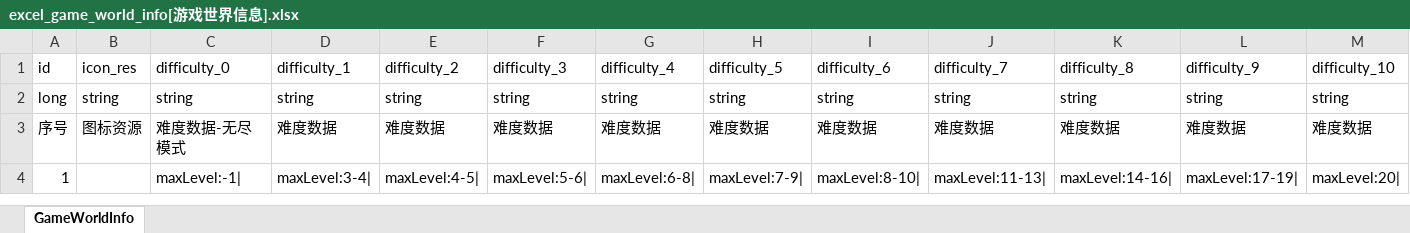
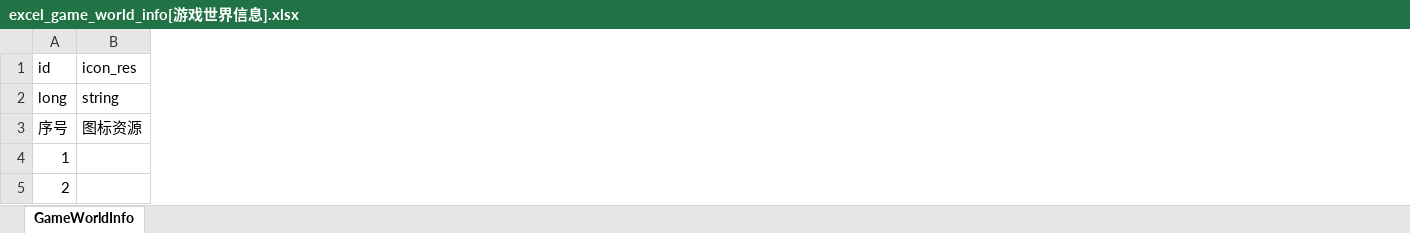
Before and after one commit to wobushiren79/DemonLordRoguelike, an Excel workbook: Demon Lord Roguelike/Assets/Data/Excel/excel_game_world_info[游戏世界信息].xlsx, sheet GameWorldInfo, drawn as a sheet; only a part is shown; values as stored, in another font and other column widths than the file's, no borders; removed rows and columns are numbered as before the commit, all else as after; rows hold the shown columns only; the diff names each change by its address in the sheet, - before the commit and + after, or states it on an @@ line.

```diff
--- a/Demon Lord Roguelike/Assets/Data/Excel/excel_game_world_info[游戏世界信息].xlsx (sheet GameWorldInfo)
+++ b/Demon Lord Roguelike/Assets/Data/Excel/excel_game_world_info[游戏世界信息].xlsx (sheet GameWorldInfo)
-column C (difficulty_0), rows 2-4: string | 难度数据-无尽模式 | maxLevel:-1|
-column D (difficulty_1), rows 2-4: string | 难度数据 | maxLevel:3-4|
-column E (difficulty_2), rows 2-4: string | 难度数据 | maxLevel:4-5|
-column F (difficulty_3), rows 2-4: string | 难度数据 | maxLevel:5-6|
-column G (difficulty_4), rows 2-4: string | 难度数据 | maxLevel:6-8|
-column H (difficulty_5), rows 2-4: string | 难度数据 | maxLevel:7-9|
-column I (difficulty_6), rows 2-4: string | 难度数据 | maxLevel:8-10|
-column J (difficulty_7), rows 2-4: string | 难度数据 | maxLevel:11-13|
-column K (difficulty_8), rows 2-4: string | 难度数据 | maxLevel:14-16|
-column L (difficulty_9), rows 2-4: string | 难度数据 | maxLevel:17-19|
-column M (difficulty_10), rows 2-4: string | 难度数据 | maxLevel:20|
+row 5: 2
```
Also changed, not shown: 41 other files.
